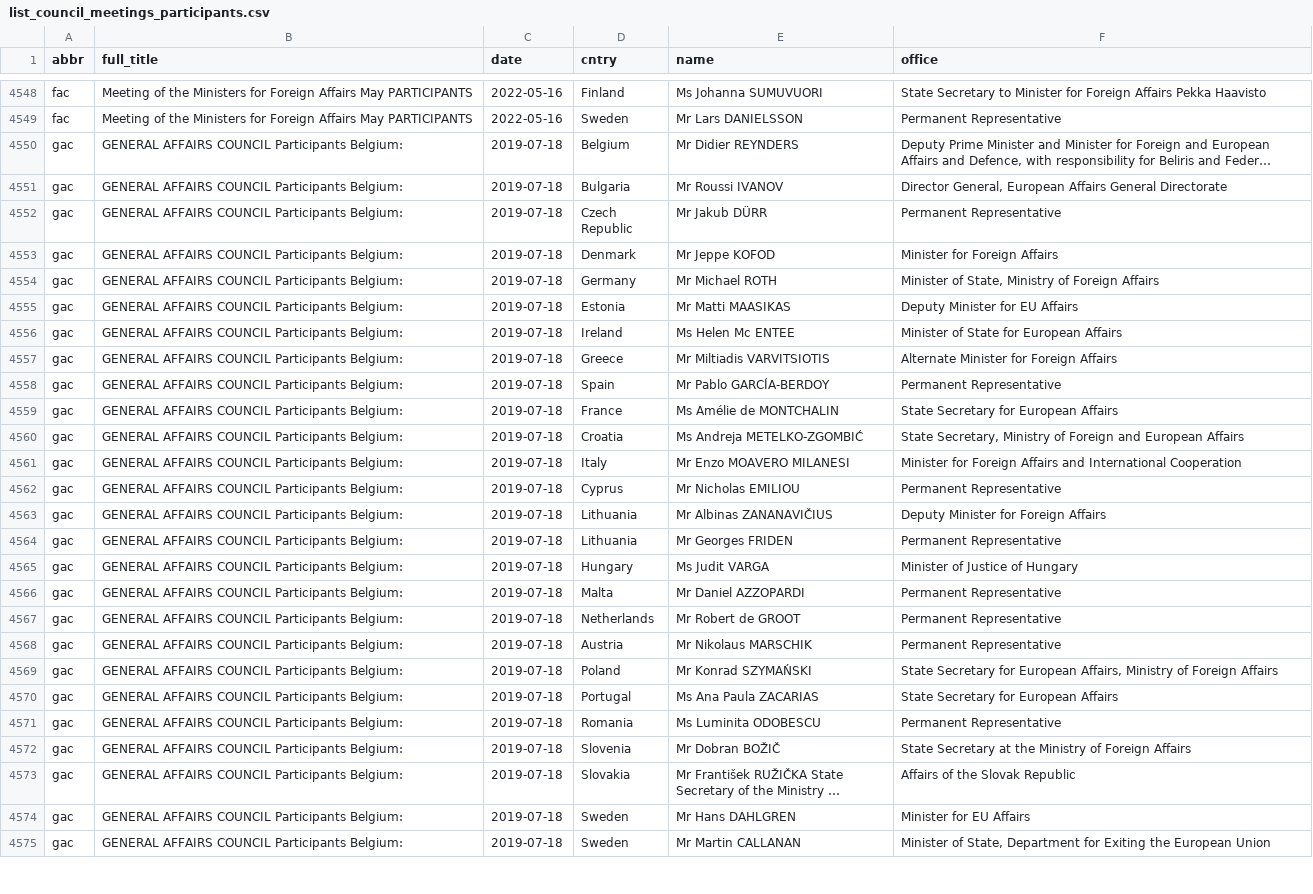
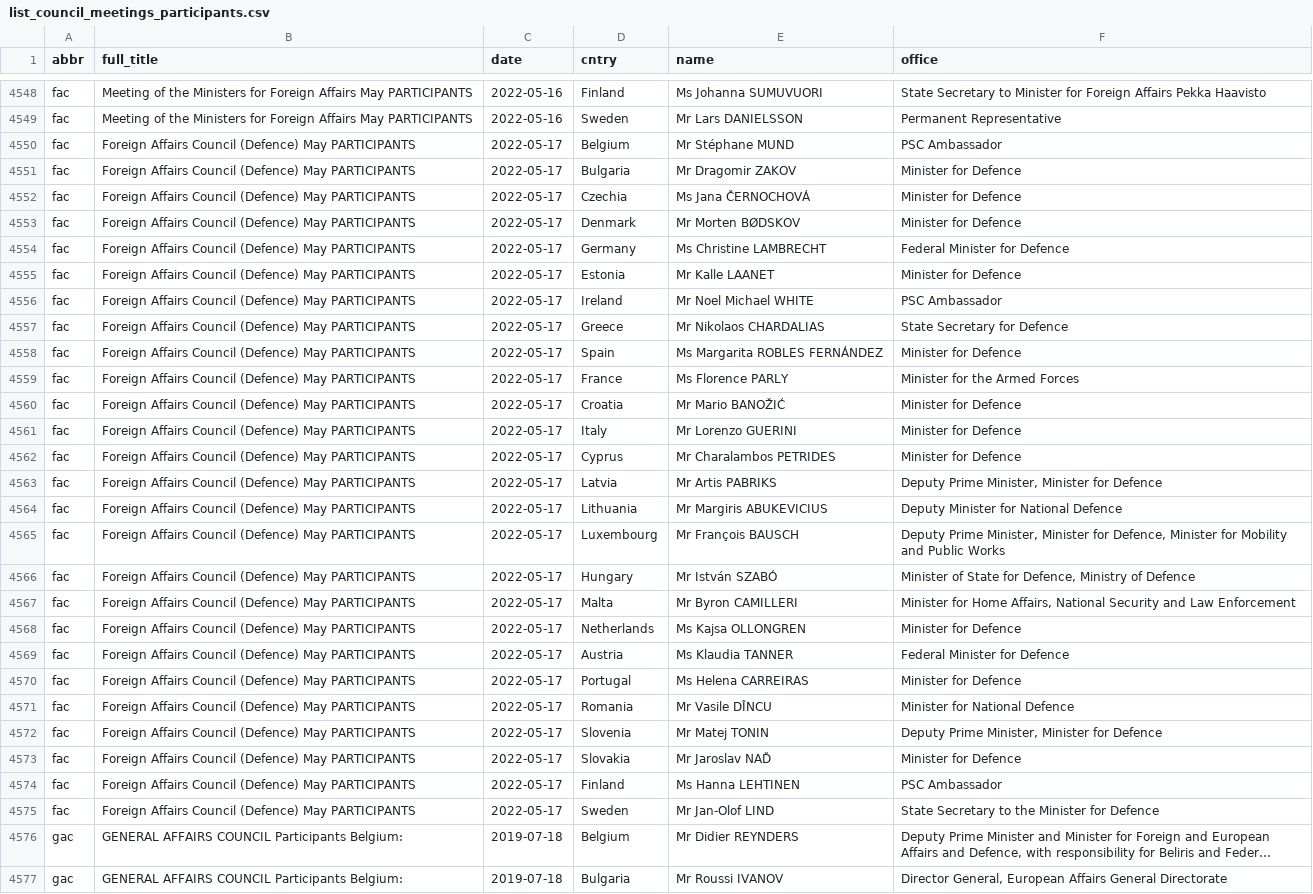
Before and after one commit to haosifan/cc_production, a CSV file: data/list_council_meetings_participants.csv, drawn as a sheet; only a part is shown, gaps mark what is left out; the shorter side is filled out with more unchanged rows; long unchanged cells end in …; the diff names each change by its address in the sheet, - before the commit and + after, or states it on an @@ line.

```diff
--- a/data/list_council_meetings_participants.csv
+++ b/data/list_council_meetings_participants.csv
+row 4550: fac | Foreign Affairs Council (Defence) May PARTICIPANTS | 2022-05-17 | Belgium | Mr Stéphane MUND | PSC Ambassador
+row 4551: fac | Foreign Affairs Council (Defence) May PARTICIPANTS | 2022-05-17 | Bulgaria | Mr Dragomir ZAKOV | Minister for Defence
+row 4552: fac | Foreign Affairs Council (Defence) May PARTICIPANTS | 2022-05-17 | Czechia | Ms Jana ČERNOCHOVÁ | Minister for Defence
+row 4553: fac | Foreign Affairs Council (Defence) May PARTICIPANTS | 2022-05-17 | Denmark | Mr Morten BØDSKOV | Minister for Defence
+row 4554: fac | Foreign Affairs Council (Defence) May PARTICIPANTS | 2022-05-17 | Germany | Ms Christine LAMBRECHT | Federal Minister for Defence
+row 4555: fac | Foreign Affairs Council (Defence) May PARTICIPANTS | 2022-05-17 | Estonia | Mr Kalle LAANET | Minister for Defence
+row 4556: fac | Foreign Affairs Council (Defence) May PARTICIPANTS | 2022-05-17 | Ireland | Mr Noel Michael WHITE | PSC Ambassador
+row 4557: fac | Foreign Affairs Council (Defence) May PARTICIPANTS | 2022-05-17 | Greece | Mr Nikolaos CHARDALIAS | State Secretary for Defence
+row 4558: fac | Foreign Affairs Council (Defence) May PARTICIPANTS | 2022-05-17 | Spain | Ms Margarita ROBLES FERNÁNDEZ | Minister for Defence
+row 4559: fac | Foreign Affairs Council (Defence) May PARTICIPANTS | 2022-05-17 | France | Ms Florence PARLY | Minister for the Armed Forces
+row 4560: fac | Foreign Affairs Council (Defence) May PARTICIPANTS | 2022-05-17 | Croatia | Mr Mario BANOŽIĆ | Minister for Defence
+row 4561: fac | Foreign Affairs Council (Defence) May PARTICIPANTS | 2022-05-17 | Italy | Mr Lorenzo GUERINI | Minister for Defence
+row 4562: fac | Foreign Affairs Council (Defence) May PARTICIPANTS | 2022-05-17 | Cyprus | Mr Charalambos PETRIDES | Minister for Defence
+row 4563: fac | Foreign Affairs Council (Defence) May PARTICIPANTS | 2022-05-17 | Latvia | Mr Artis PABRIKS | Deputy Prime Minister, Minister for Defence
+row 4564: fac | Foreign Affairs Council (Defence) May PARTICIPANTS | 2022-05-17 | Lithuania | Mr Margiris ABUKEVICIUS | Deputy Minister for National Defence
+row 4565: fac | Foreign Affairs Council (Defence) May PARTICIPANTS | 2022-05-17 | Luxembourg | Mr François BAUSCH | Deputy Prime Minister, Minister for Defence, Minister for Mobility and Public Works
+row 4566: fac | Foreign Affairs Council (Defence) May PARTICIPANTS | 2022-05-17 | Hungary | Mr István SZABÓ | Minister of State for Defence, Ministry of Defence
+row 4567: fac | Foreign Affairs Council (Defence) May PARTICIPANTS | 2022-05-17 | Malta | Mr Byron CAMILLERI | Minister for Home Affairs, National Security and Law Enforcement
+row 4568: fac | Foreign Affairs Council (Defence) May PARTICIPANTS | 2022-05-17 | Netherlands | Ms Kajsa OLLONGREN | Minister for Defence
+row 4569: fac | Foreign Affairs Council (Defence) May PARTICIPANTS | 2022-05-17 | Austria | Ms Klaudia TANNER | Federal Minister for Defence
+row 4570: fac | Foreign Affairs Council (Defence) May PARTICIPANTS | 2022-05-17 | Portugal | Ms Helena CARREIRAS | Minister for Defence
+row 4571: fac | Foreign Affairs Council (Defence) May PARTICIPANTS | 2022-05-17 | Romania | Mr Vasile DÎNCU | Minister for National Defence
+row 4572: fac | Foreign Affairs Council (Defence) May PARTICIPANTS | 2022-05-17 | Slovenia | Mr Matej TONIN | Deputy Prime Minister, Minister for Defence
+row 4573: fac | Foreign Affairs Council (Defence) May PARTICIPANTS | 2022-05-17 | Slovakia | Mr Jaroslav NAĎ | Minister for Defence
+row 4574: fac | Foreign Affairs Council (Defence) May PARTICIPANTS | 2022-05-17 | Finland | Ms Hanna LEHTINEN | PSC Ambassador
+row 4575: fac | Foreign Affairs Council (Defence) May PARTICIPANTS | 2022-05-17 | Sweden | Mr Jan-Olof LIND | State Secretary to the Minister for Defence
```
Also changed, not shown: 2 other files.
